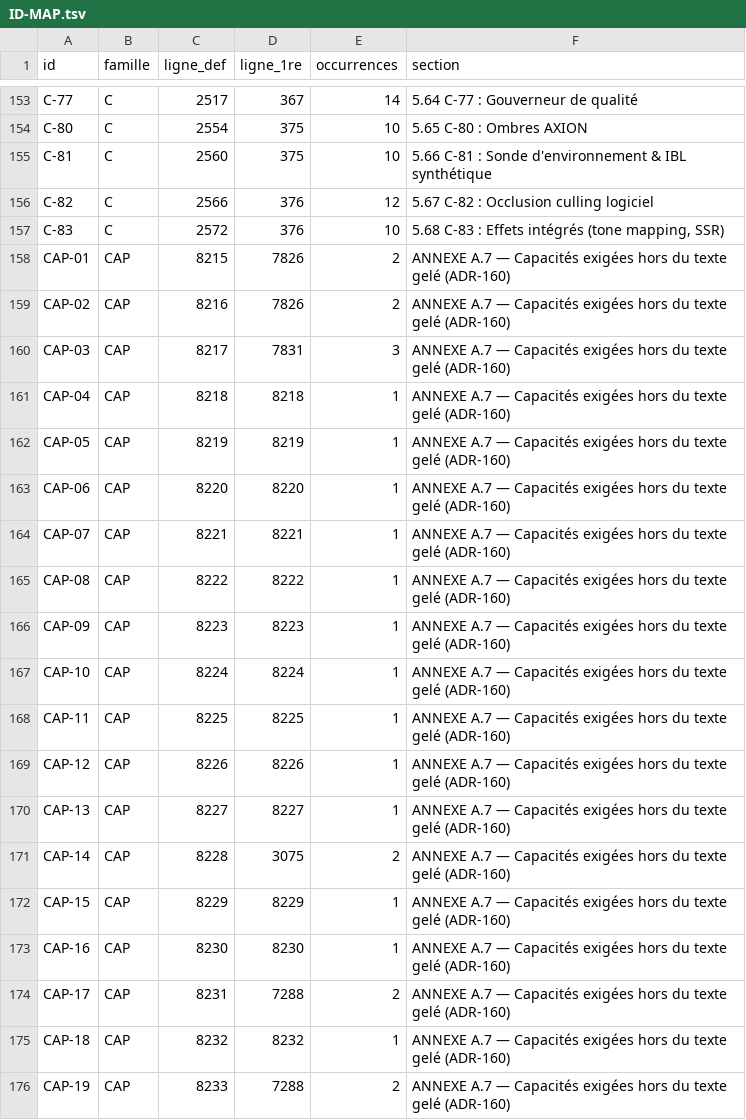
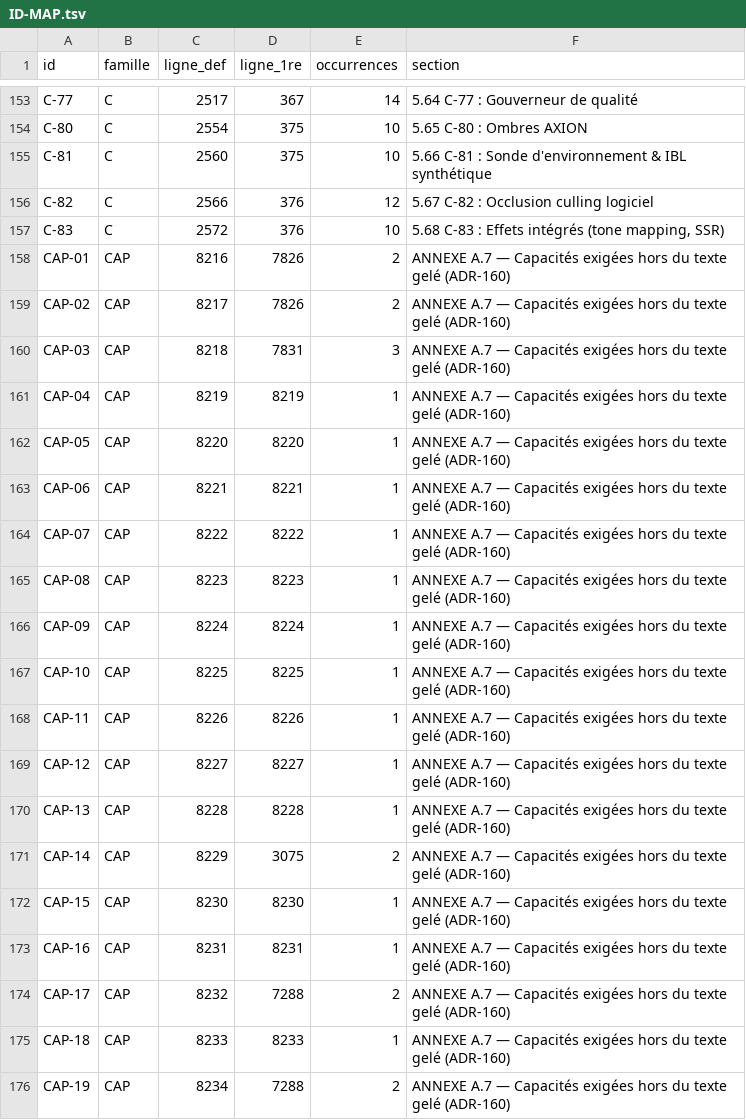
Before and after one commit to JLSkyzer/AXIONENGINE, a TSV file: docs/spec/ID-MAP.tsv, drawn as a sheet; only a part is shown, gaps mark what is left out; the diff covers the shown part only.

```diff
--- a/docs/spec/ID-MAP.tsv
+++ b/docs/spec/ID-MAP.tsv
@@ -157,20 +157,20 @@ C-82	C	2566	376	12	5.67 C-82 : Occlusion culling logiciel
 C-83	C	2572	376	10	5.68 C-83 : Effets intégrés (tone mapping, SSR)
-CAP-01	CAP	8215	7826	2	ANNEXE A.7 — Capacités exigées hors du texte gelé (ADR-160)
-CAP-02	CAP	8216	7826	2	ANNEXE A.7 — Capacités exigées hors du texte gelé (ADR-160)
-CAP-03	CAP	8217	7831	3	ANNEXE A.7 — Capacités exigées hors du texte gelé (ADR-160)
-CAP-04	CAP	8218	8218	1	ANNEXE A.7 — Capacités exigées hors du texte gelé (ADR-160)
-CAP-05	CAP	8219	8219	1	ANNEXE A.7 — Capacités exigées hors du texte gelé (ADR-160)
-CAP-06	CAP	8220	8220	1	ANNEXE A.7 — Capacités exigées hors du texte gelé (ADR-160)
-CAP-07	CAP	8221	8221	1	ANNEXE A.7 — Capacités exigées hors du texte gelé (ADR-160)
-CAP-08	CAP	8222	8222	1	ANNEXE A.7 — Capacités exigées hors du texte gelé (ADR-160)
-CAP-09	CAP	8223	8223	1	ANNEXE A.7 — Capacités exigées hors du texte gelé (ADR-160)
-CAP-10	CAP	8224	8224	1	ANNEXE A.7 — Capacités exigées hors du texte gelé (ADR-160)
-CAP-11	CAP	8225	8225	1	ANNEXE A.7 — Capacités exigées hors du texte gelé (ADR-160)
-CAP-12	CAP	8226	8226	1	ANNEXE A.7 — Capacités exigées hors du texte gelé (ADR-160)
-CAP-13	CAP	8227	8227	1	ANNEXE A.7 — Capacités exigées hors du texte gelé (ADR-160)
-CAP-14	CAP	8228	3075	2	ANNEXE A.7 — Capacités exigées hors du texte gelé (ADR-160)
-CAP-15	CAP	8229	8229	1	ANNEXE A.7 — Capacités exigées hors du texte gelé (ADR-160)
-CAP-16	CAP	8230	8230	1	ANNEXE A.7 — Capacités exigées hors du texte gelé (ADR-160)
-CAP-17	CAP	8231	7288	2	ANNEXE A.7 — Capacités exigées hors du texte gelé (ADR-160)
-CAP-18	CAP	8232	8232	1	ANNEXE A.7 — Capacités exigées hors du texte gelé (ADR-160)
-CAP-19	CAP	8233	7288	2	ANNEXE A.7 — Capacités exigées hors du texte gelé (ADR-160)
+CAP-01	CAP	8216	7826	2	ANNEXE A.7 — Capacités exigées hors du texte gelé (ADR-160)
+CAP-02	CAP	8217	7826	2	ANNEXE A.7 — Capacités exigées hors du texte gelé (ADR-160)
+CAP-03	CAP	8218	7831	3	ANNEXE A.7 — Capacités exigées hors du texte gelé (ADR-160)
+CAP-04	CAP	8219	8219	1	ANNEXE A.7 — Capacités exigées hors du texte gelé (ADR-160)
+CAP-05	CAP	8220	8220	1	ANNEXE A.7 — Capacités exigées hors du texte gelé (ADR-160)
+CAP-06	CAP	8221	8221	1	ANNEXE A.7 — Capacités exigées hors du texte gelé (ADR-160)
+CAP-07	CAP	8222	8222	1	ANNEXE A.7 — Capacités exigées hors du texte gelé (ADR-160)
+CAP-08	CAP	8223	8223	1	ANNEXE A.7 — Capacités exigées hors du texte gelé (ADR-160)
+CAP-09	CAP	8224	8224	1	ANNEXE A.7 — Capacités exigées hors du texte gelé (ADR-160)
+CAP-10	CAP	8225	8225	1	ANNEXE A.7 — Capacités exigées hors du texte gelé (ADR-160)
+CAP-11	CAP	8226	8226	1	ANNEXE A.7 — Capacités exigées hors du texte gelé (ADR-160)
+CAP-12	CAP	8227	8227	1	ANNEXE A.7 — Capacités exigées hors du texte gelé (ADR-160)
+CAP-13	CAP	8228	8228	1	ANNEXE A.7 — Capacités exigées hors du texte gelé (ADR-160)
+CAP-14	CAP	8229	3075	2	ANNEXE A.7 — Capacités exigées hors du texte gelé (ADR-160)
+CAP-15	CAP	8230	8230	1	ANNEXE A.7 — Capacités exigées hors du texte gelé (ADR-160)
+CAP-16	CAP	8231	8231	1	ANNEXE A.7 — Capacités exigées hors du texte gelé (ADR-160)
+CAP-17	CAP	8232	7288	2	ANNEXE A.7 — Capacités exigées hors du texte gelé (ADR-160)
+CAP-18	CAP	8233	8233	1	ANNEXE A.7 — Capacités exigées hors du texte gelé (ADR-160)
+CAP-19	CAP	8234	7288	2	ANNEXE A.7 — Capacités exigées hors du texte gelé (ADR-160)
```
Also changed, not shown: 86 edited cells elsewhere in this file, 9 other files.
